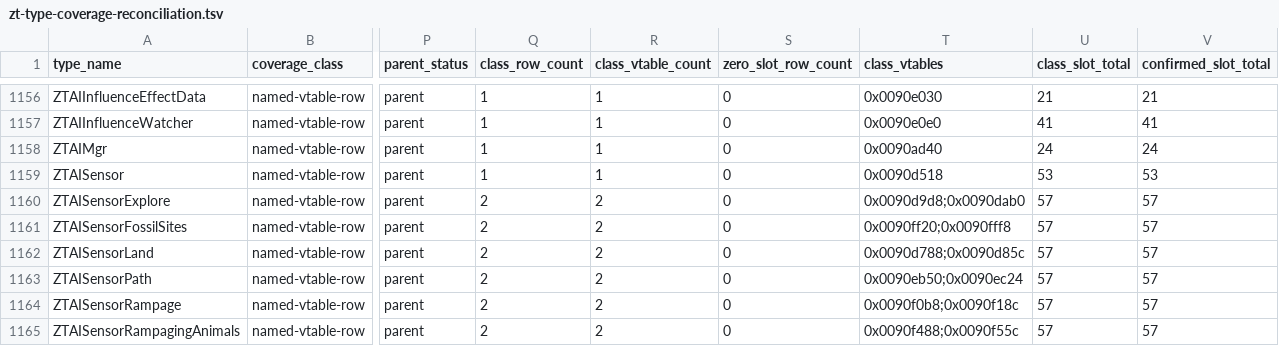
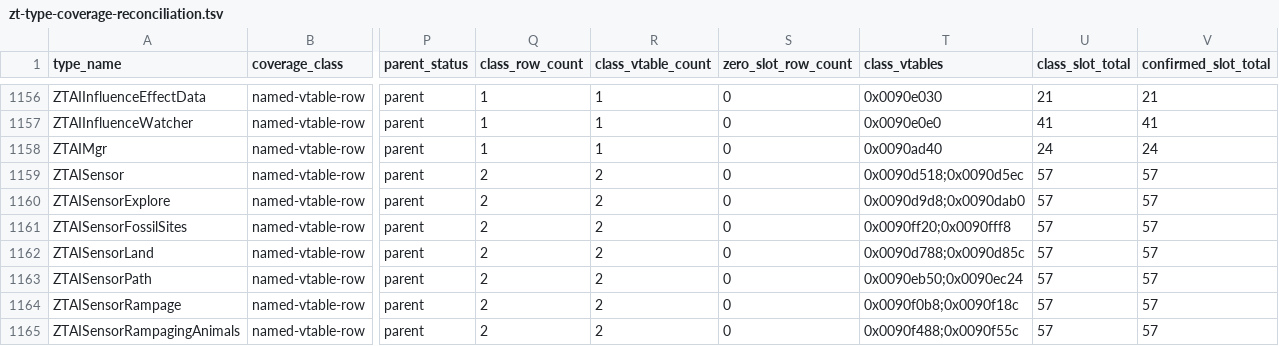
Before and after one commit to overyonder/over-yonder.tech, a TSV file: openzt2/zt-type-coverage-reconciliation.tsv, drawn as a sheet; only a part is shown, gaps mark what is left out; the diff covers the shown part only; the diff names each change by its address in the sheet, - before the commit and + after, or states it on an @@ line.

```diff
--- a/openzt2/zt-type-coverage-reconciliation.tsv
+++ b/openzt2/zt-type-coverage-reconciliation.tsv
-Q1159 (class_row_count): 1
+Q1159 (class_row_count): 2
-R1159 (class_vtable_count): 1
+R1159 (class_vtable_count): 2
-T1159 (class_vtables): 0x0090d518
+T1159 (class_vtables): 0x0090d518;0x0090d5ec
-U1159 (class_slot_total): 53
+U1159 (class_slot_total): 57
-V1159 (confirmed_slot_total): 53
+V1159 (confirmed_slot_total): 57
```
Also changed, not shown: 30 edited cells elsewhere in this file, 3 other files.
